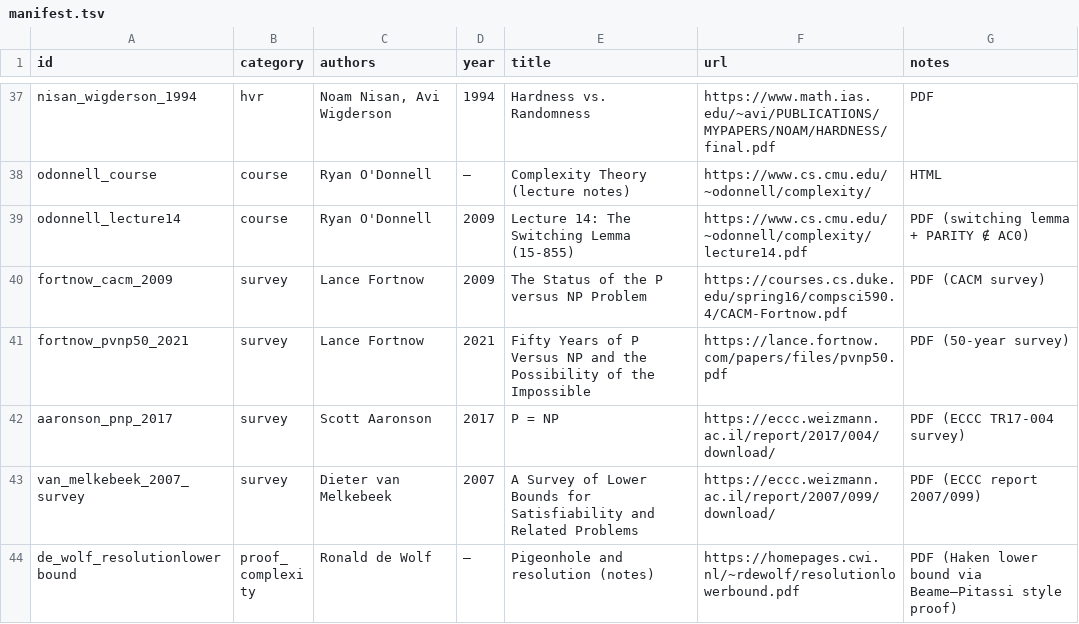
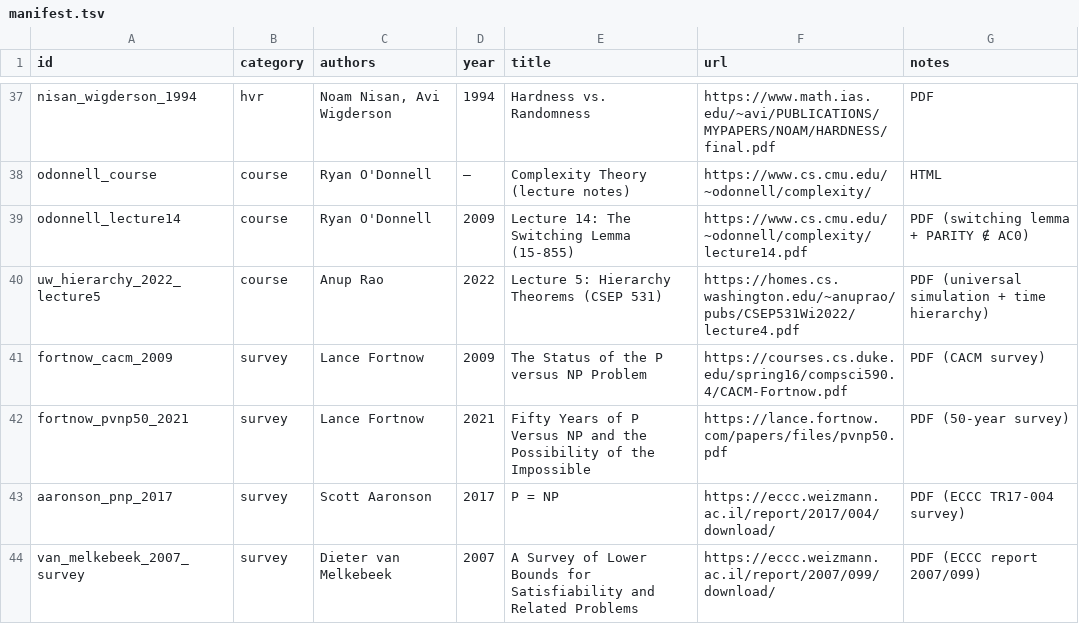
Before and after one commit to Xopoko/Experiment-26_P_vs_NP, a TSV file: resources/manifest.tsv, drawn as a sheet; only a part is shown, gaps mark what is left out; the shorter side is filled out with more unchanged rows.

Commit message:
Add hierarchy lecture reference for universal simulation

```diff
--- a/resources/manifest.tsv
+++ b/resources/manifest.tsv
@@ -39,2 +39,3 @@ odonnell_course	course	Ryan O'Donnell	—	Complexity Theory (lecture notes)	http
 odonnell_lecture14	course	Ryan O'Donnell	2009	Lecture 14: The Switching Lemma (15-855)	https://www.cs.cmu.edu/~odonnell/complexity/lecture14.pdf	PDF (switching lemma + PARITY ∉ AC0)
+uw_hierarchy_2022_lecture5	course	Anup Rao	2022	Lecture 5: Hierarchy Theorems (CSEP 531)	https://homes.cs.washington.edu/~anuprao/pubs/CSEP531Wi2022/lecture4.pdf	PDF (universal simulation + time hierarchy)
 fortnow_cacm_2009	survey	Lance Fortnow	2009	The Status of the P versus NP Problem	https://courses.cs.duke.edu/spring16/compsci590.4/CACM-Fortnow.pdf	PDF (CACM survey)
```
Also changed, not shown: 2 other files.
